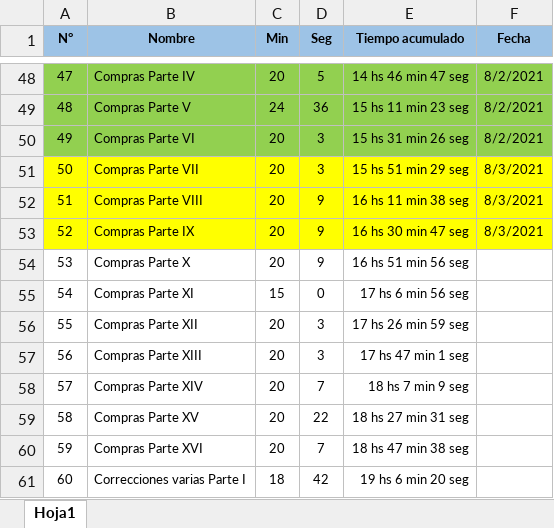
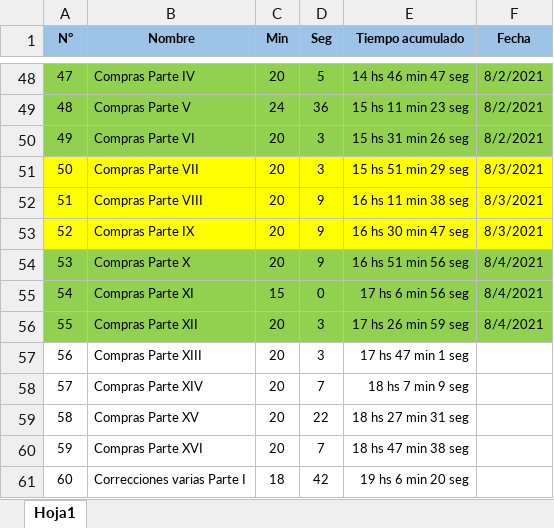
Before and after one commit to LuisPulenta/AppComercial, an Excel workbook: AppComercial-Videos.xlsx, sheet Hoja1, drawn as a sheet; only a part is shown, gaps mark what is left out; values as stored, in another font and other column widths than the file's, no borders; the diff names each change by its address in the sheet, - before the commit and + after, or states it on an @@ line.

Commit message:
Video 55 Ok

```diff
--- a/AppComercial-Videos.xlsx (sheet Hoja1)
+++ b/AppComercial-Videos.xlsx (sheet Hoja1)
-A54:F56 fill: none
+A54:F56 fill: #92D050
-F54:F56 (Fecha): (empty)
+F54:F56 (Fecha): 8/4/2021
```
Also changed, not shown: 10 other files.
